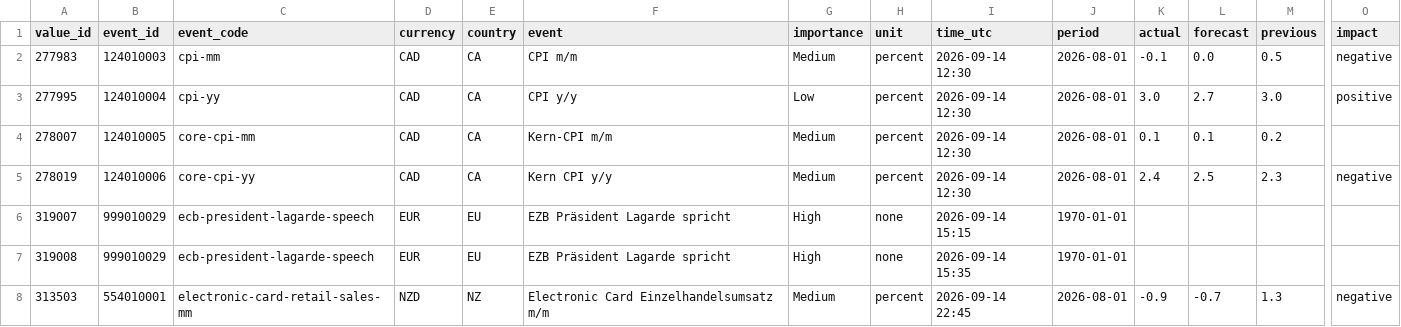
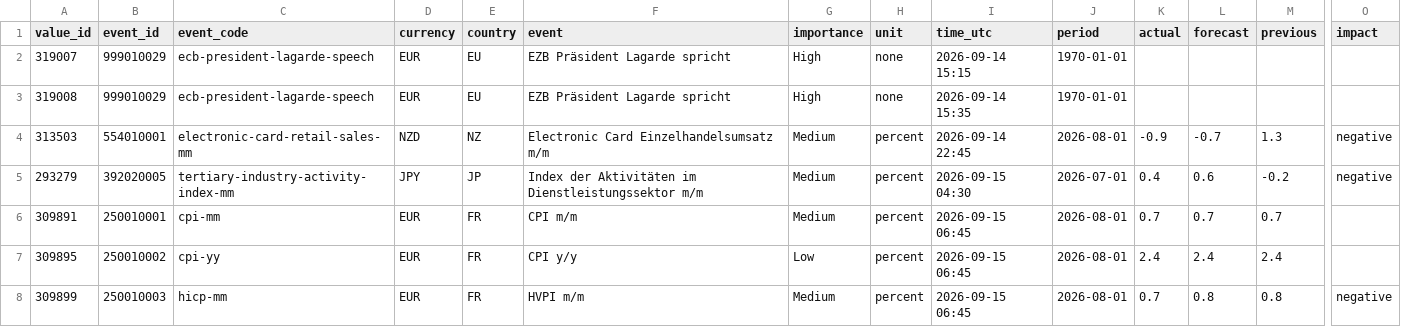
Before and after one commit to MazohFX/taco-strategy-lab, a CSV file: data/macro_calendar/mt5_recent.csv, drawn as a sheet; only a part is shown, gaps mark what is left out; the shorter side is filled out with more unchanged rows; rows hold the shown columns only; the diff names each change by its address in the sheet, - before the commit and + after, or states it on an @@ line.

Commit message:
MT5 Makro-Kalender Sync 2026-10-16 05:45 UTC

```diff
--- a/data/macro_calendar/mt5_recent.csv
+++ b/data/macro_calendar/mt5_recent.csv
-row 2: 277983 | 124010003 | cpi-mm | CAD | CA | CPI m/m | Medium | percent | 2026-09-14 12:30 | 2026-08-01 | -0.1 | 0.0 | 0.5 | negative
-row 3: 277995 | 124010004 | cpi-yy | CAD | CA | CPI y/y | Low | percent | 2026-09-14 12:30 | 2026-08-01 | 3.0 | 2.7 | 3.0 | positive
-row 4: 278007 | 124010005 | core-cpi-mm | CAD | CA | Kern-CPI m/m | Medium | percent | 2026-09-14 12:30 | 2026-08-01 | 0.1 | 0.1 | 0.2
-row 5: 278019 | 124010006 | core-cpi-yy | CAD | CA | Kern CPI y/y | Medium | percent | 2026-09-14 12:30 | 2026-08-01 | 2.4 | 2.5 | 2.3 | negative
```
